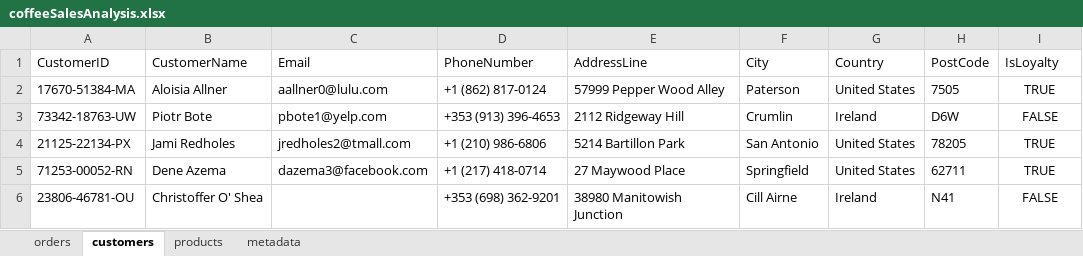
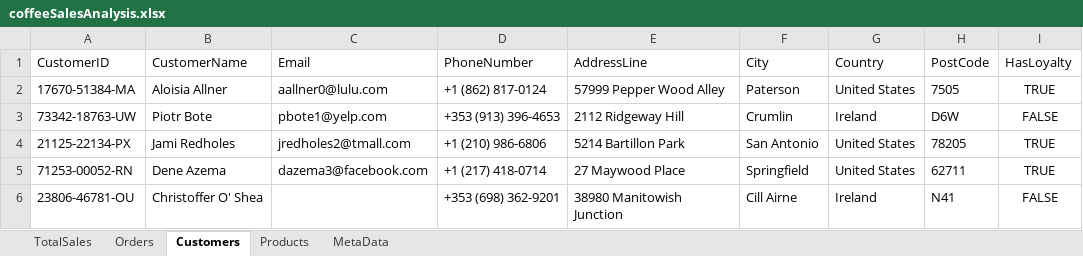
Before and after one commit to ai-saleh/coffee-sales-analysis, an Excel workbook: coffeeSalesAnalysis.xlsx, sheet Customers, drawn as a sheet; only a part is shown; values as stored, in another font and other column widths than the file's, no borders; table styles not drawn; the diff names each change by its address in the sheet, - before the commit and + after, or states it on an @@ line.

```diff
--- a/coffeeSalesAnalysis.xlsx (sheet Customers)
+++ b/coffeeSalesAnalysis.xlsx (sheet Customers)
-sheet tab: orders
+sheet tab: Orders
-sheet tab: customers
+sheet tab: Customers
-sheet tab: products
+sheet tab: Products
-sheet tab: metadata
+sheet tab: MetaData
+sheet tab: TotalSales
-I1: IsLoyalty
+I1: HasLoyalty
```
Also changed, not shown: sheet Orders, charts or pictures, 11 other files.
